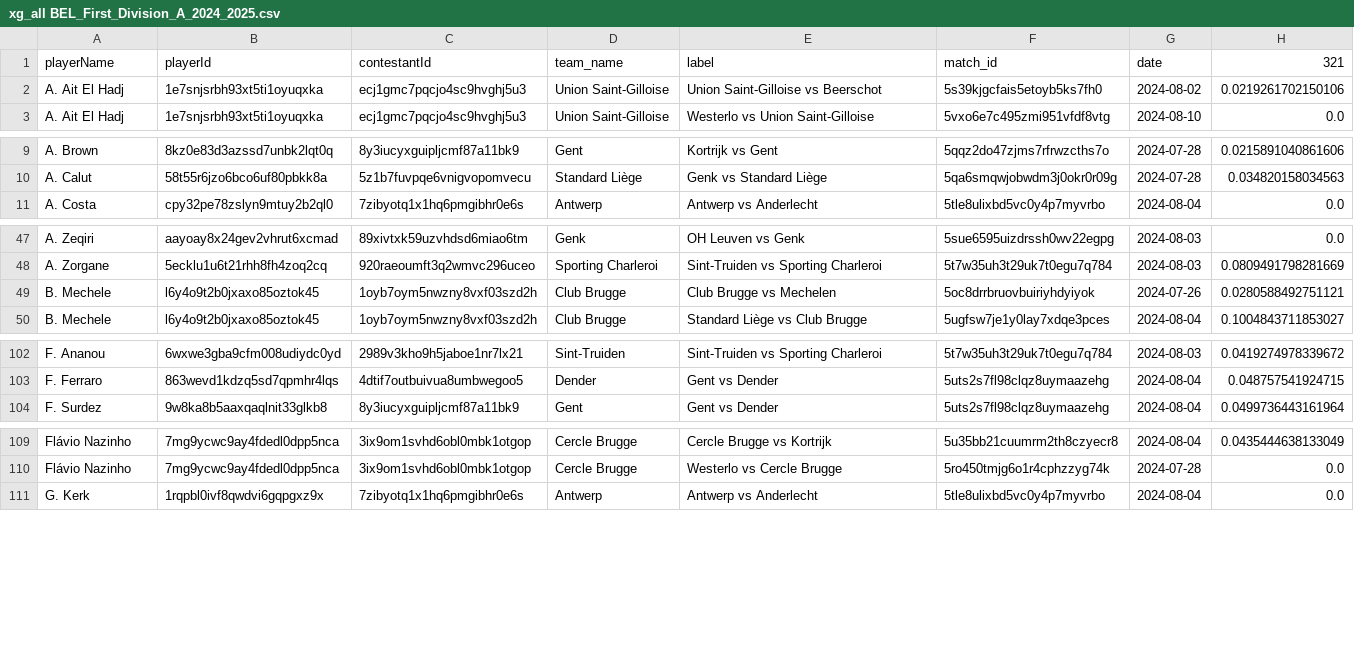
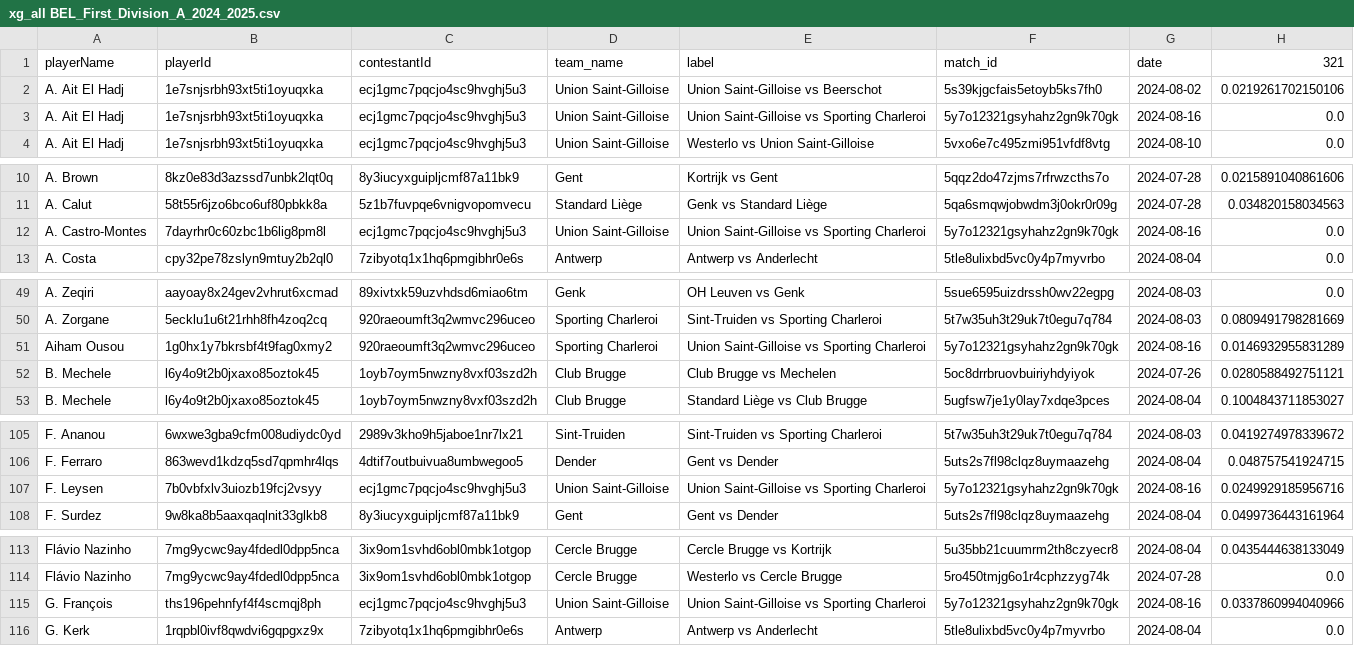
Before and after one commit to AC-Horsens/AC-Horsens-scouting, a CSV file: BEL_First_Division_A_2024_2025/xg_all BEL_First_Division_A_2024_2025.csv, drawn as a sheet; only a part is shown, gaps mark what is left out; the diff covers the shown part only; the diff names each change by its address in the sheet, - before the commit and + after, or states it on an @@ line.

```diff
--- a/BEL_First_Division_A_2024_2025/xg_all BEL_First_Division_A_2024_2025.csv
+++ b/BEL_First_Division_A_2024_2025/xg_all BEL_First_Division_A_2024_2025.csv
+row 3: A. Ait El Hadj | 1e7snjsrbh93xt5ti1oyuqxka | ecj1gmc7pqcjo4sc9hvghj5u3 | Union Saint-Gilloise | Union Saint-Gilloise vs Sporting Charleroi | 5y7o12321gsyhahz2gn9k70gk | 2024-08-16 | 0.0
+row 12: A. Castro-Montes | 7dayrhr0c60zbc1b6lig8pm8l | ecj1gmc7pqcjo4sc9hvghj5u3 | Union Saint-Gilloise | Union Saint-Gilloise vs Sporting Charleroi | 5y7o12321gsyhahz2gn9k70gk | 2024-08-16 | 0.0
+row 51: Aiham Ousou | 1g0hx1y7bkrsbf4t9fag0xmy2 | 920raeoumft3q2wmvc296uceo | Sporting Charleroi | Union Saint-Gilloise vs Sporting Charleroi | 5y7o12321gsyhahz2gn9k70gk | 2024-08-16 | 0.0146932955831289
+row 107: F. Leysen | 7b0vbfxlv3uiozb19fcj2vsyy | ecj1gmc7pqcjo4sc9hvghj5u3 | Union Saint-Gilloise | Union Saint-Gilloise vs Sporting Charleroi | 5y7o12321gsyhahz2gn9k70gk | 2024-08-16 | 0.0249929185956716
+row 115: G. François | ths196pehnfyf4f4scmqj8ph | ecj1gmc7pqcjo4sc9hvghj5u3 | Union Saint-Gilloise | Union Saint-Gilloise vs Sporting Charleroi | 5y7o12321gsyhahz2gn9k70gk | 2024-08-16 | 0.0337860994040966
```
Also changed, not shown: 10 added rows elsewhere in this file, BEL_First_Division_A_2024_2025/pv_all BEL_First_Division_A_2024_2025.csv, HRV_HNL_2024_2025/pv_all HRV_HNL_2024_2025.csv, 40 other files.
